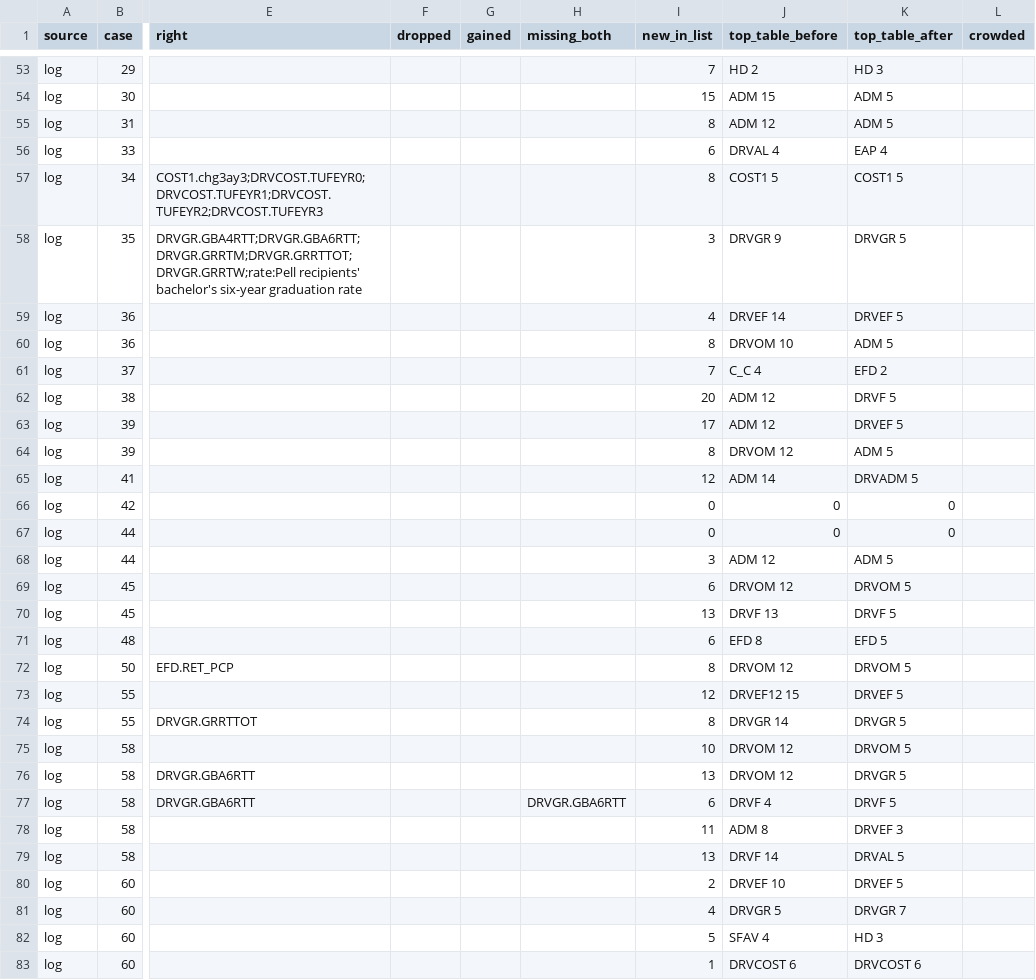
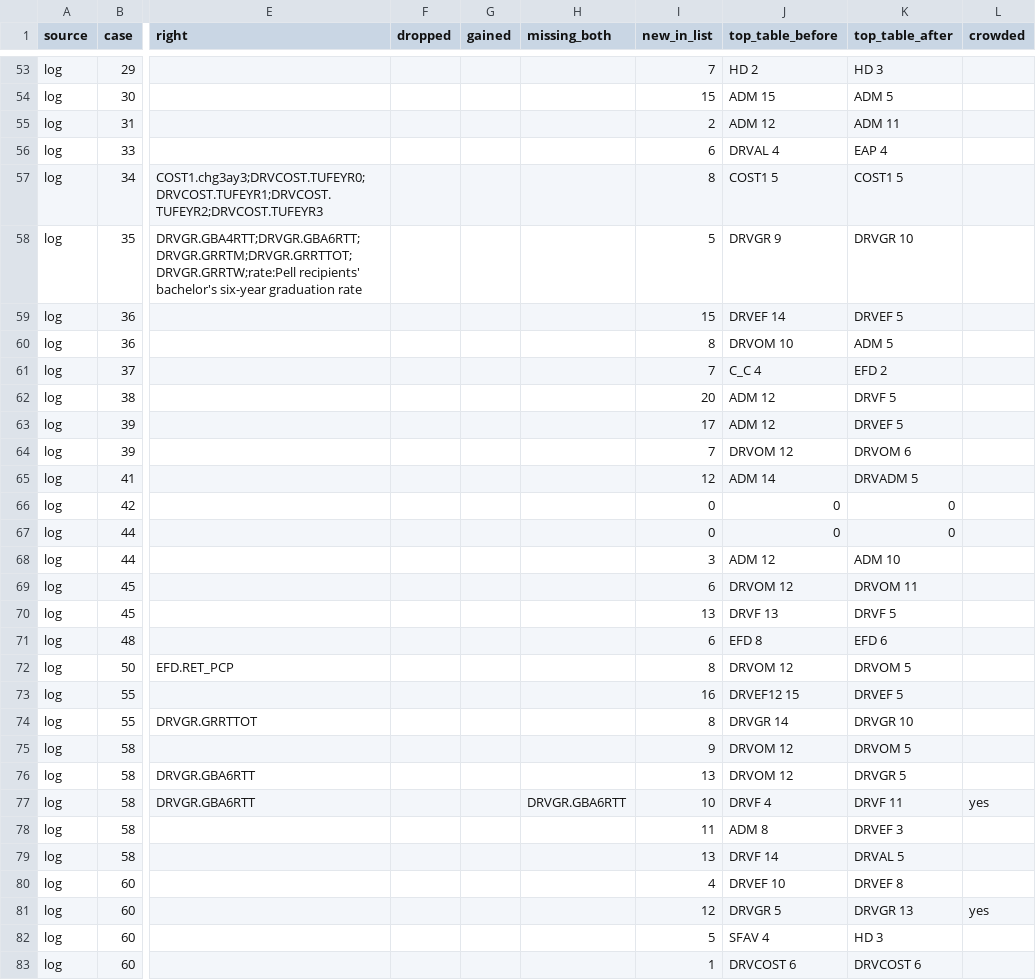
Before and after one commit to yul13011/ipeds-research-companion-v2, a CSV file: docs/reports/stage4/shortlist_compare.csv, drawn as a sheet; only a part is shown, gaps mark what is left out; the diff covers the shown part only; the diff names each change by its address in the sheet, - before the commit and + after, or states it on an @@ line.

```diff
--- a/docs/reports/stage4/shortlist_compare.csv
+++ b/docs/reports/stage4/shortlist_compare.csv
-I55 (new_in_list): 8
+I55 (new_in_list): 2
-K55 (top_table_after): ADM 5
+K55 (top_table_after): ADM 11
-I58 (new_in_list): 3
+I58 (new_in_list): 5
-K58 (top_table_after): DRVGR 5
+K58 (top_table_after): DRVGR 10
-I59 (new_in_list): 4
+I59 (new_in_list): 15
-I64 (new_in_list): 8
+I64 (new_in_list): 7
-K64 (top_table_after): ADM 5
+K64 (top_table_after): DRVOM 6
-K68 (top_table_after): ADM 5
+K68 (top_table_after): ADM 10
-K69 (top_table_after): DRVOM 5
+K69 (top_table_after): DRVOM 11
-K71 (top_table_after): EFD 5
+K71 (top_table_after): EFD 6
-I73 (new_in_list): 12
+I73 (new_in_list): 16
-K74 (top_table_after): DRVGR 5
+K74 (top_table_after): DRVGR 10
-I75 (new_in_list): 10
+I75 (new_in_list): 9
-I77 (new_in_list): 6
+I77 (new_in_list): 10
-K77 (top_table_after): DRVF 5
+K77 (top_table_after): DRVF 11
-L77 (crowded): (empty)
+L77 (crowded): yes
-I80 (new_in_list): 2
+I80 (new_in_list): 4
-K80 (top_table_after): DRVEF 5
+K80 (top_table_after): DRVEF 8
-I81 (new_in_list): 4
+I81 (new_in_list): 12
-K81 (top_table_after): DRVGR 7
+K81 (top_table_after): DRVGR 13
-L81 (crowded): (empty)
+L81 (crowded): yes
```
Also changed, not shown: 116 edited cells elsewhere in this file, 4 other files.
